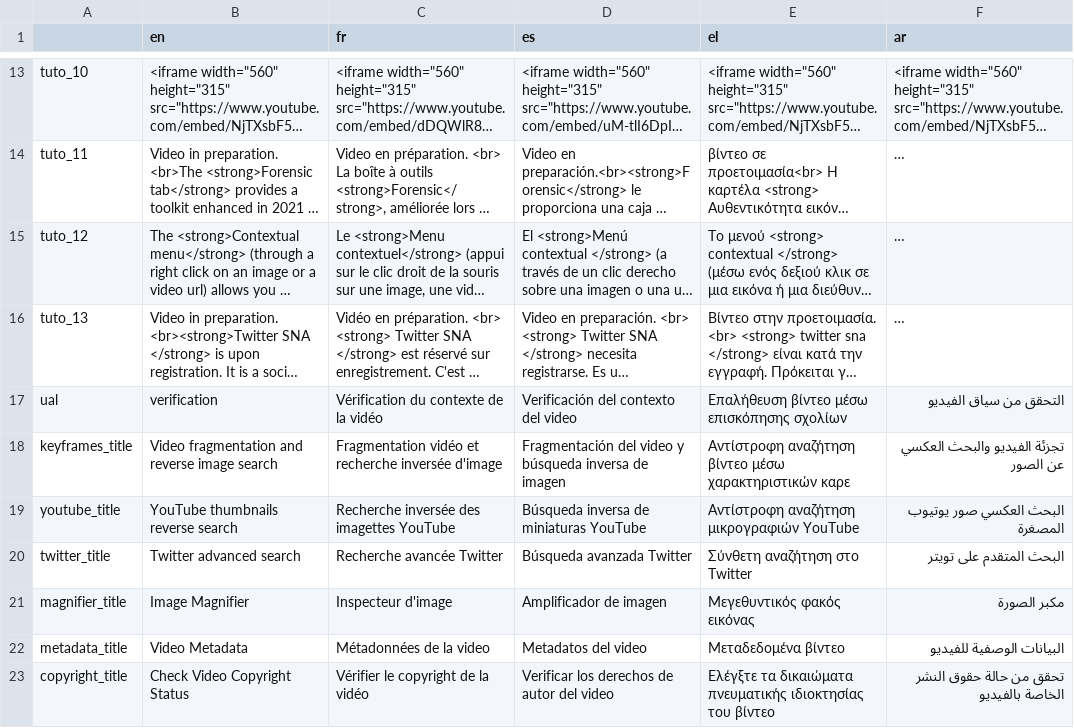
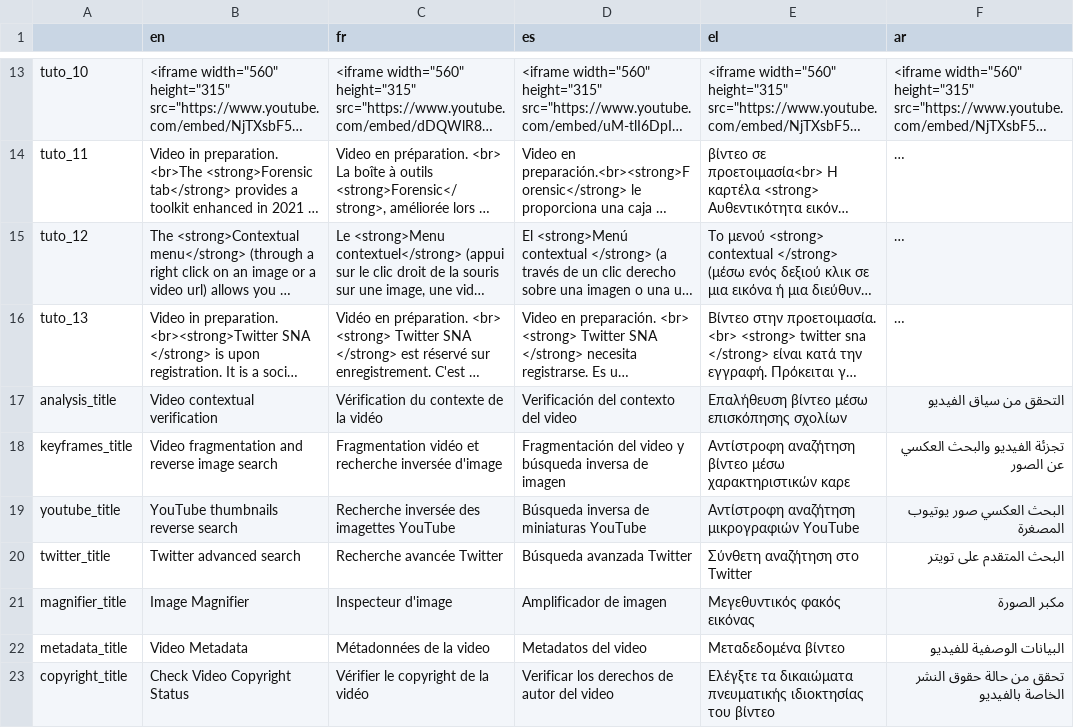
Before and after one commit to AFP-Medialab/verification-plugin, a TSV file: src/LocalDictionary/components/NavItems/Tutorial.tsv, drawn as a sheet; only a part is shown, gaps mark what is left out; long unchanged cells end in …; the diff names each change by its address in the sheet, - before the commit and + after, or states it on an @@ line.

Commit message:
Readded missing keyword

```diff
--- a/src/LocalDictionary/components/NavItems/Tutorial.tsv
+++ b/src/LocalDictionary/components/NavItems/Tutorial.tsv
-A17: ual
+A17: analysis_title
-B17 (en): verification
+B17 (en): Video contextual verification
```
